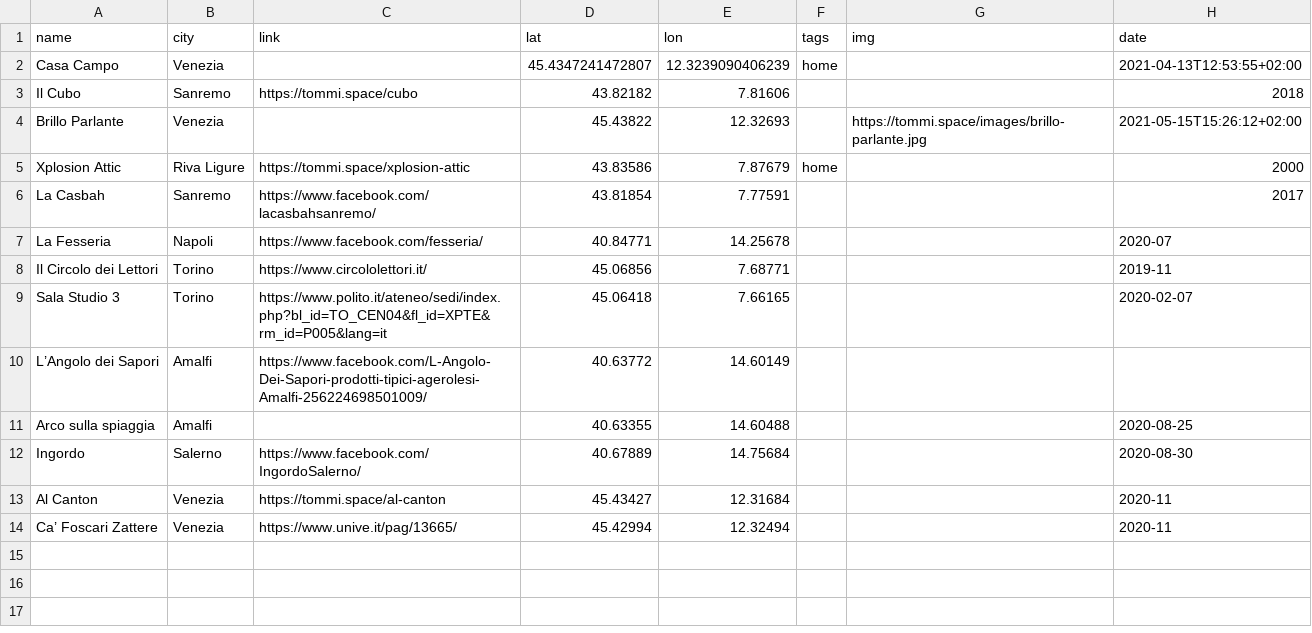
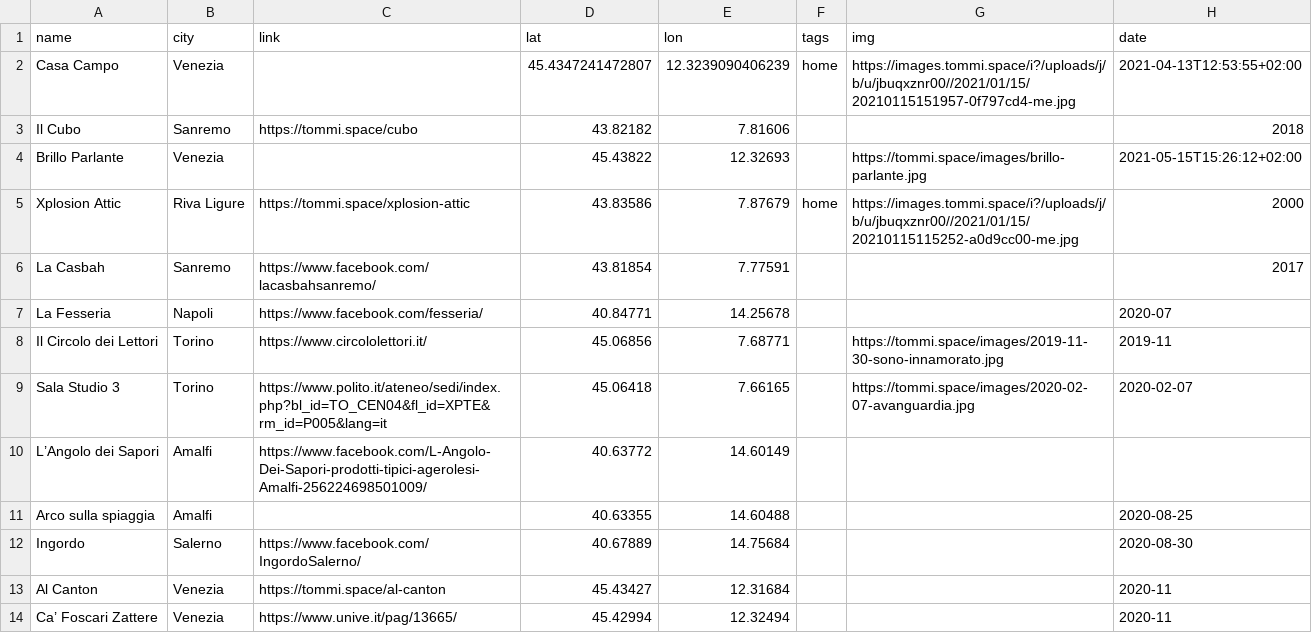
Before and after one commit to xplosionmind/data, a CSV file: places.csv, drawn as a sheet.

```diff
--- a/places.csv
+++ b/places.csv
@@ -1,10 +1,10 @@
 name,city,link,lat,lon,tags,img,date
-Casa Campo,Venezia,,45.4347241472807,12.3239090406239,home,,2021-04-13T12:53:55+02:00
+Casa Campo,Venezia,,45.4347241472807,12.3239090406239,home,https://images.tommi.space/i?/uploads/j/b/u/jbuqxznr00//2021/01/15/20210115151957-0f797cd4-me.jpg,2021-04-13T12:53:55+02:00
 Il Cubo,Sanremo,https://tommi.space/cubo,43.82182,7.81606,,,2018
 Brillo Parlante,Venezia,,45.43822,12.32693,,https://tommi.space/images/brillo-parlante.jpg,2021-05-15T15:26:12+02:00
-Xplosion Attic,Riva Ligure,https://tommi.space/xplosion-attic,43.83586,7.87679,home,,2000
+Xplosion Attic,Riva Ligure,https://tommi.space/xplosion-attic,43.83586,7.87679,home,https://images.tommi.space/i?/uploads/j/b/u/jbuqxznr00//2021/01/15/20210115115252-a0d9cc00-me.jpg,2000
 La Casbah,Sanremo,https://www.facebook.com/lacasbahsanremo/,43.81854,7.77591,,,2017
 La Fesseria,Napoli,https://www.facebook.com/fesseria/,40.84771,14.25678,,,2020-07
-Il Circolo dei Lettori,Torino,https://www.circololettori.it/,45.06856,7.68771,,,2019-11
-Sala Studio 3,Torino,https://www.polito.it/ateneo/sedi/index.php?bl_id=TO_CEN04&fl_id=XPTE&rm_id=P005&lang=it,45.06418,7.66165,,,2020-02-07
+Il Circolo dei Lettori,Torino,https://www.circololettori.it/,45.06856,7.68771,,https://tommi.space/images/2019-11-30-sono-innamorato.jpg,2019-11
+Sala Studio 3,Torino,https://www.polito.it/ateneo/sedi/index.php?bl_id=TO_CEN04&fl_id=XPTE&rm_id=P005&lang=it,45.06418,7.66165,,https://tommi.space/images/2020-02-07-avanguardia.jpg,2020-02-07
 L’Angolo dei Sapori,Amalfi,https://www.facebook.com/L-Angolo-Dei-Sapori-prodotti-tipici-agerolesi-Amalfi-256224698501009/,40.63772,14.60149,,,
```
Also changed, not shown: books-wishlist.csv, 8 other files.
